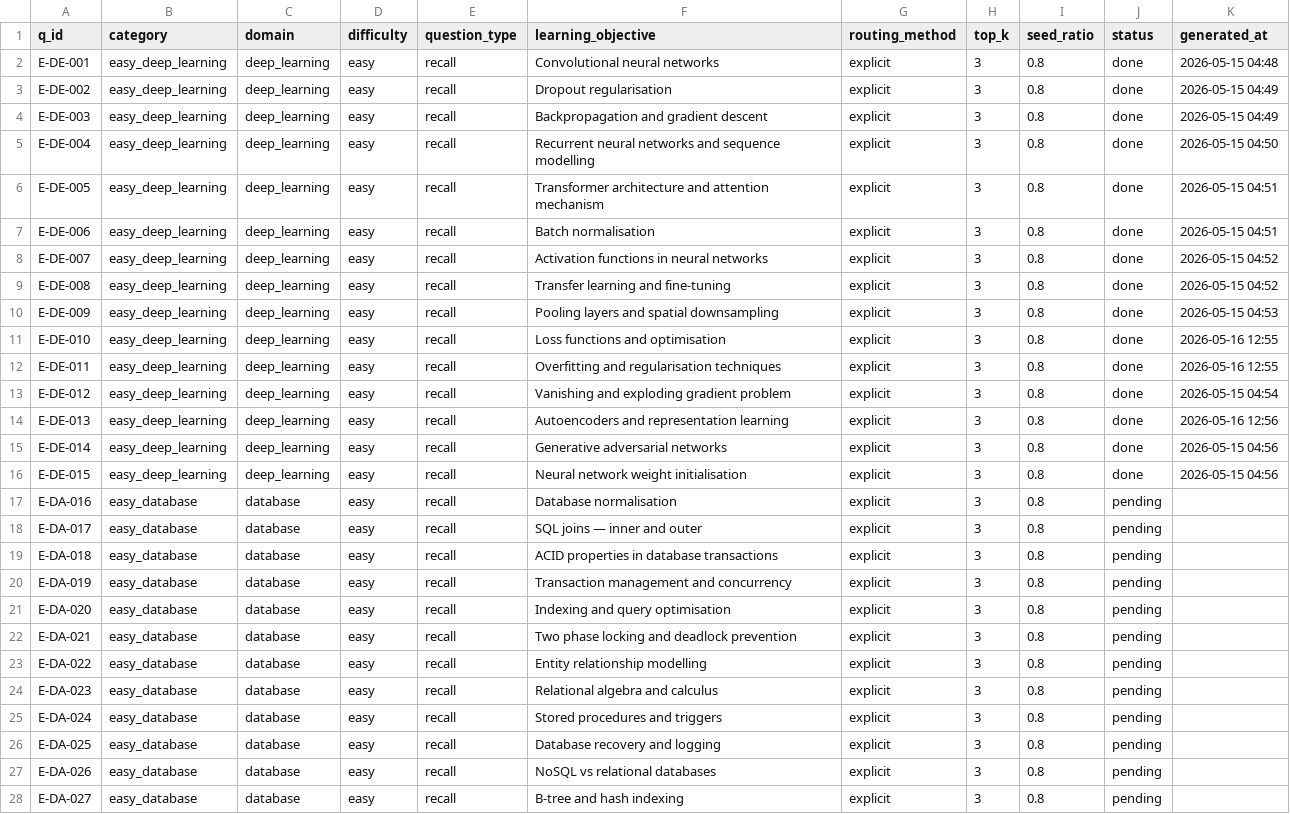
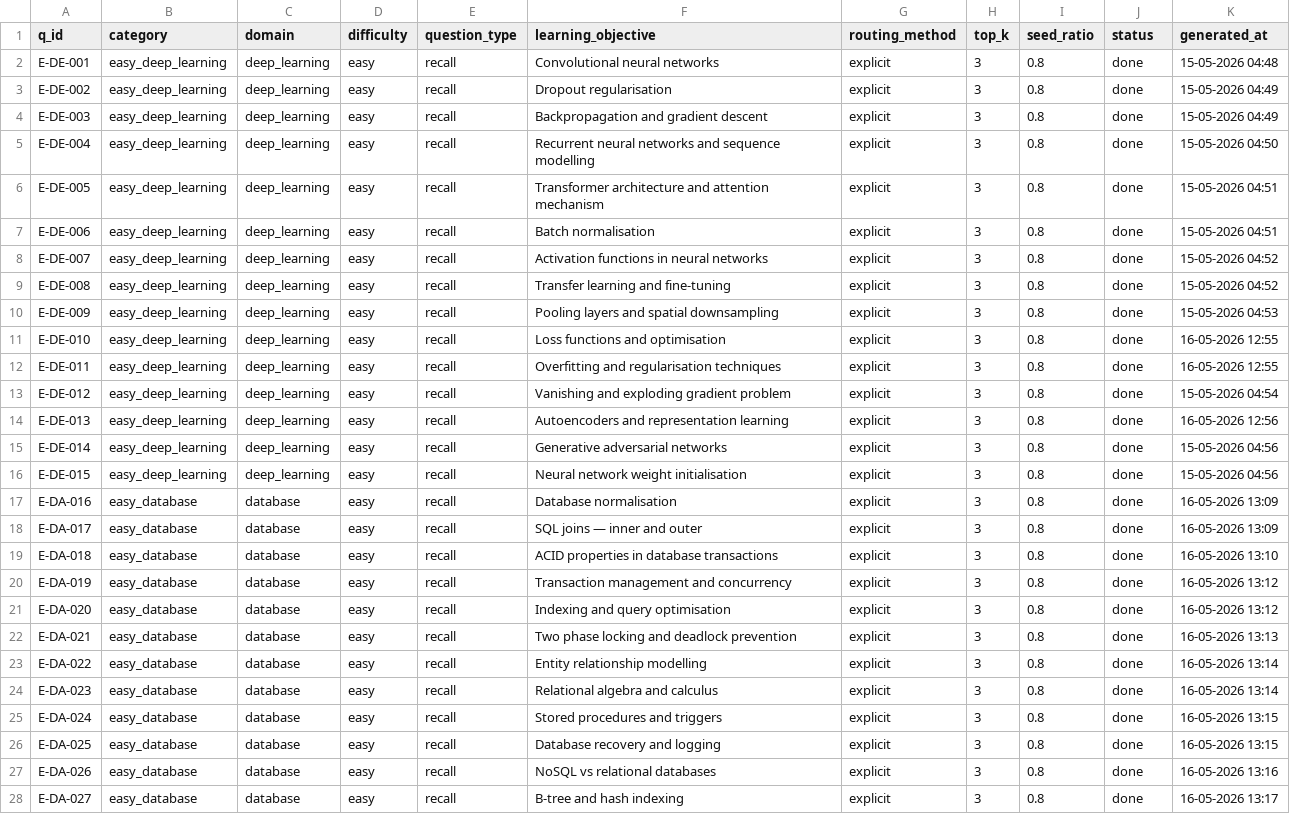
Before and after one commit to danish1804/graphrag-qgen, a CSV file: dataset/inputs/input_questions.csv, drawn as a sheet; only a part is shown; the diff covers the shown part only; the diff names each change by its address in the sheet, - before the commit and + after, or states it on an @@ line.

Commit message:
Generated easy question for OS CA and DB

```diff
--- a/dataset/inputs/input_questions.csv
+++ b/dataset/inputs/input_questions.csv
-K2 (generated_at): 2026-05-15 04:48
+K2 (generated_at): 15-05-2026 04:48
-K3:K4 (generated_at): 2026-05-15 04:49
+K3:K4 (generated_at): 15-05-2026 04:49
-K5 (generated_at): 2026-05-15 04:50
+K5 (generated_at): 15-05-2026 04:50
-K6:K7 (generated_at): 2026-05-15 04:51
+K6:K7 (generated_at): 15-05-2026 04:51
-K8:K9 (generated_at): 2026-05-15 04:52
+K8:K9 (generated_at): 15-05-2026 04:52
-K10 (generated_at): 2026-05-15 04:53
+K10 (generated_at): 15-05-2026 04:53
-K11:K12 (generated_at): 2026-05-16 12:55
+K11:K12 (generated_at): 16-05-2026 12:55
-K13 (generated_at): 2026-05-15 04:54
+K13 (generated_at): 15-05-2026 04:54
-K14 (generated_at): 2026-05-16 12:56
+K14 (generated_at): 16-05-2026 12:56
-K15:K16 (generated_at): 2026-05-15 04:56
+K15:K16 (generated_at): 15-05-2026 04:56
-J17:J28 (status): pending
+J17:J28 (status): done
-K17:K18 (generated_at): (empty)
+K17:K18 (generated_at): 16-05-2026 13:09
-K19 (generated_at): (empty)
+K19 (generated_at): 16-05-2026 13:10
-K20:K21 (generated_at): (empty)
+K20:K21 (generated_at): 16-05-2026 13:12
-K22 (generated_at): (empty)
+K22 (generated_at): 16-05-2026 13:13
-K23:K24 (generated_at): (empty)
+K23:K24 (generated_at): 16-05-2026 13:14
-K25:K26 (generated_at): (empty)
+K25:K26 (generated_at): 16-05-2026 13:15
-K27 (generated_at): (empty)
+K27 (generated_at): 16-05-2026 13:16
-K28 (generated_at): (empty)
+K28 (generated_at): 16-05-2026 13:17
```
Also changed, not shown: 66 edited cells elsewhere in this file.
